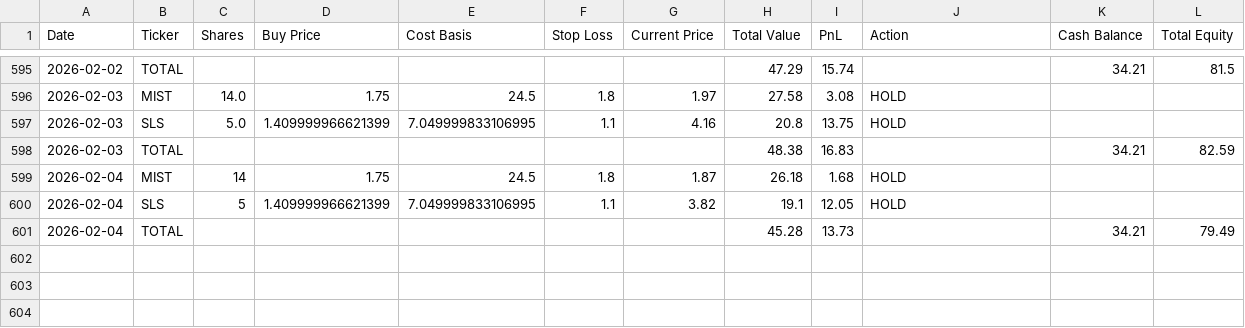
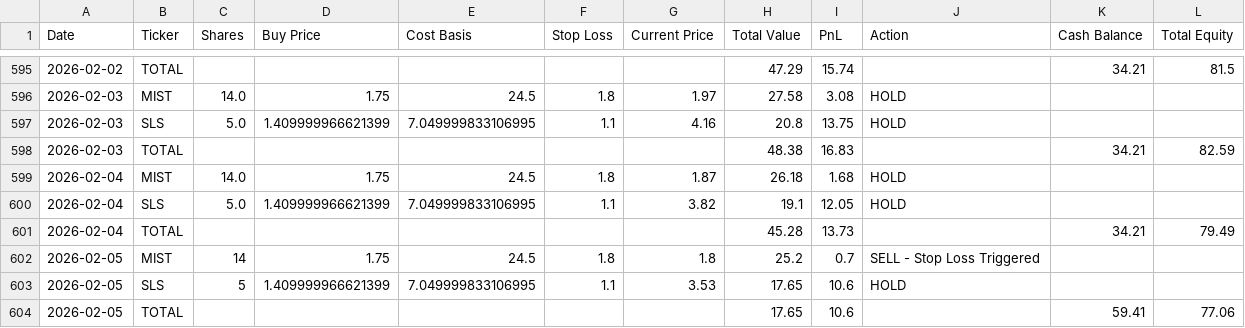
Before and after one commit to sensware/ChatGPT-Micro-Cap, a CSV file: Scripts and CSV Files/Daily Updates.csv, drawn as a sheet; only a part is shown, gaps mark what is left out.

```diff
--- a/Scripts and CSV Files/Daily Updates.csv
+++ b/Scripts and CSV Files/Daily Updates.csv
@@ -598,4 +598,7 @@ Date,Ticker,Shares,Buy Price,Cost Basis,Stop Loss,Current Price,Total Value,PnL,
 2026-02-03,TOTAL,,,,,,48.38,16.83,,34.21,82.59
-2026-02-04,MIST,14,1.75,24.5,1.8,1.87,26.18,1.68,HOLD,,
-2026-02-04,SLS,5,1.409999966621399,7.049999833106995,1.1,3.82,19.1,12.05,HOLD,,
+2026-02-04,MIST,14.0,1.75,24.5,1.8,1.87,26.18,1.68,HOLD,,
+2026-02-04,SLS,5.0,1.409999966621399,7.049999833106995,1.1,3.82,19.1,12.05,HOLD,,
 2026-02-04,TOTAL,,,,,,45.28,13.73,,34.21,79.49
+2026-02-05,MIST,14,1.75,24.5,1.8,1.8,25.2,0.7,SELL - Stop Loss Triggered,,
+2026-02-05,SLS,5,1.409999966621399,7.049999833106995,1.1,3.53,17.65,10.6,HOLD,,
+2026-02-05,TOTAL,,,,,,17.65,10.6,,59.41,77.06
```
Also changed, not shown: Frontend/Baseline CSVs/russell.csv, Frontend/Baseline CSVs/sp500.csv, 2 other files.
